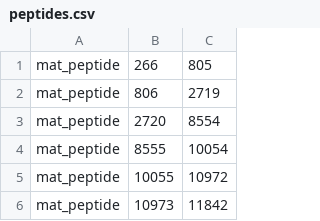
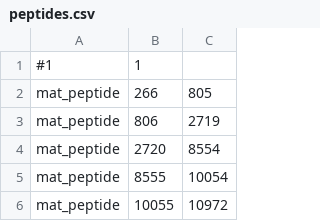
Before and after one commit to lachlancoin/npTranscript, a CSV file: data/SARS-Cov2/VIC01/peptides.csv, drawn as a sheet; only a part is shown; the shorter side is filled out with more unchanged rows; the diff names each change by its address in the sheet, - before the commit and + after, or states it on an @@ line.

```diff
--- a/data/SARS-Cov2/VIC01/peptides.csv
+++ b/data/SARS-Cov2/VIC01/peptides.csv
+row 1: #1 | 1
```
Also changed, not shown: 2 other files.
